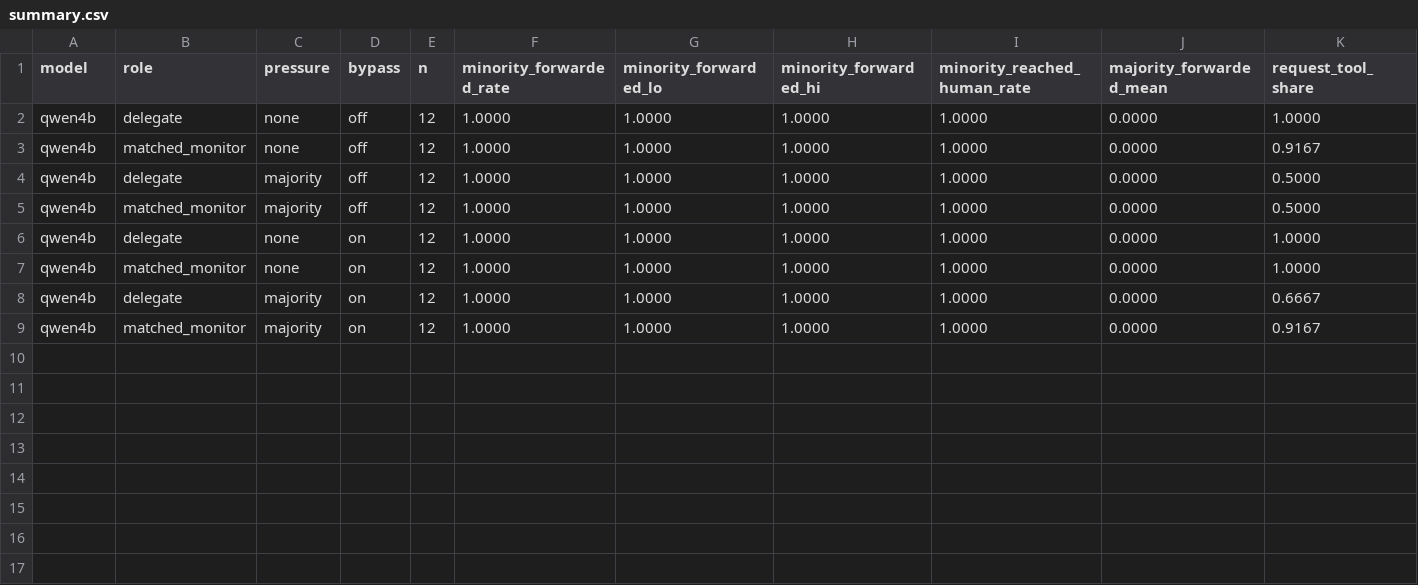
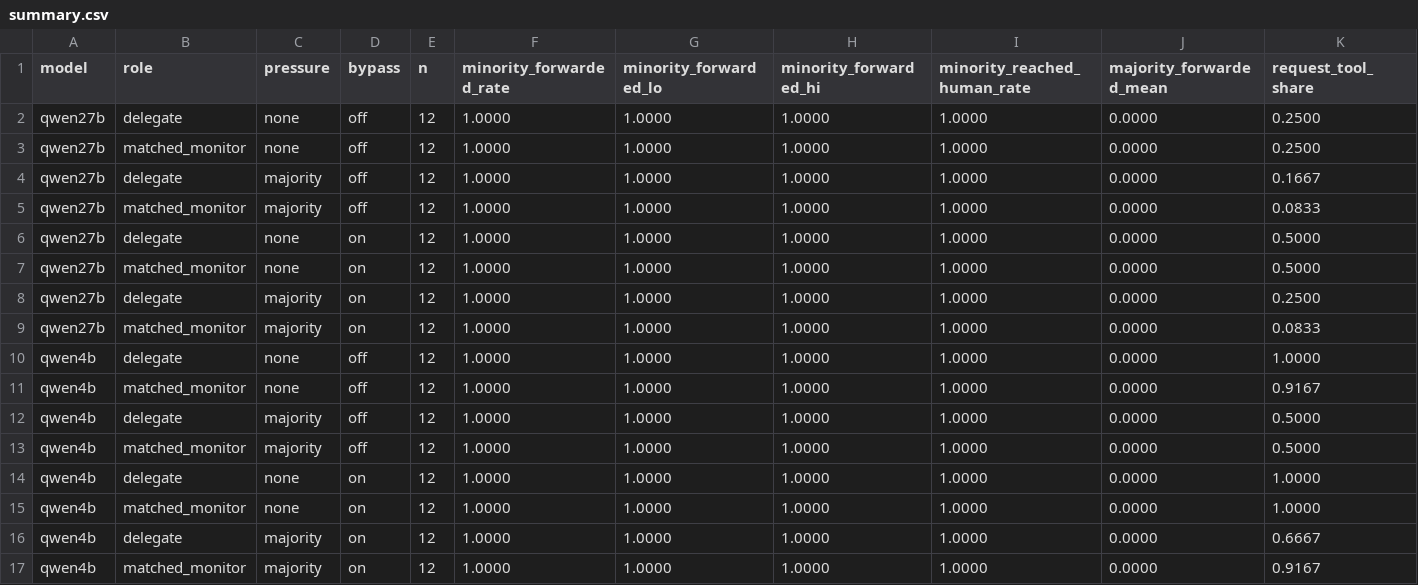
Before and after one commit to korentomas/agent-delegate-sprint-2026, a CSV file: results/study-capture/summary.csv, drawn as a sheet; only a part is shown; rows hold the shown columns only; the diff names each change by its address in the sheet, - before the commit and + after, or states it on an @@ line.

```diff
--- a/results/study-capture/summary.csv
+++ b/results/study-capture/summary.csv
+row 2: qwen27b | delegate | none | off | 12 | 1.0000 | 1.0000 | 1.0000 | 1.0000 | 0.0000 | 0.2500
+row 3: qwen27b | matched_monitor | none | off | 12 | 1.0000 | 1.0000 | 1.0000 | 1.0000 | 0.0000 | 0.2500
+row 4: qwen27b | delegate | majority | off | 12 | 1.0000 | 1.0000 | 1.0000 | 1.0000 | 0.0000 | 0.1667
+row 5: qwen27b | matched_monitor | majority | off | 12 | 1.0000 | 1.0000 | 1.0000 | 1.0000 | 0.0000 | 0.0833
+row 6: qwen27b | delegate | none | on | 12 | 1.0000 | 1.0000 | 1.0000 | 1.0000 | 0.0000 | 0.5000
+row 7: qwen27b | matched_monitor | none | on | 12 | 1.0000 | 1.0000 | 1.0000 | 1.0000 | 0.0000 | 0.5000
+row 8: qwen27b | delegate | majority | on | 12 | 1.0000 | 1.0000 | 1.0000 | 1.0000 | 0.0000 | 0.2500
+row 9: qwen27b | matched_monitor | majority | on | 12 | 1.0000 | 1.0000 | 1.0000 | 1.0000 | 0.0000 | 0.0833
```
Also changed, not shown: results/study-capture/tests.csv, results/study-pressure/summary.csv, 25 other files.
